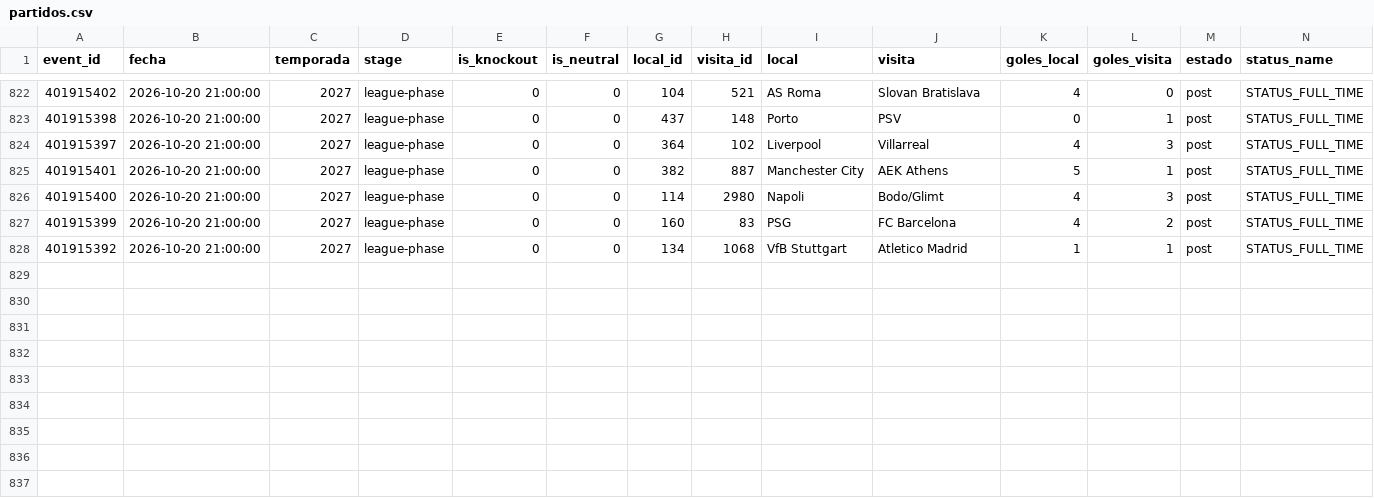
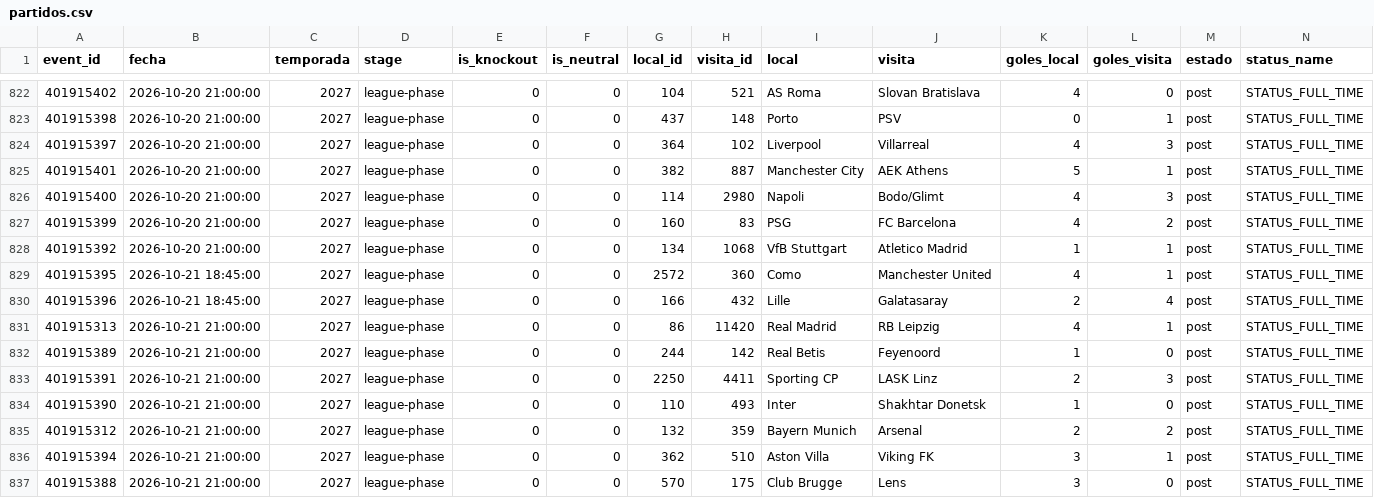
Before and after one commit to Pacortes2021/fifa-2026-hybrid-forecast, a CSV file: ucl/data/partidos.csv, drawn as a sheet; only a part is shown, gaps mark what is left out; the diff names each change by its address in the sheet, - before the commit and + after, or states it on an @@ line.

```diff
--- a/ucl/data/partidos.csv
+++ b/ucl/data/partidos.csv
+row 829: 401915395 | 2026-10-21 18:45:00 | 2027 | league-phase | 0 | 0 | 2572 | 360 | Como | Manchester United | 4 | 1 | post | STATUS_FULL_TIME
+row 830: 401915396 | 2026-10-21 18:45:00 | 2027 | league-phase | 0 | 0 | 166 | 432 | Lille | Galatasaray | 2 | 4 | post | STATUS_FULL_TIME
+row 831: 401915313 | 2026-10-21 21:00:00 | 2027 | league-phase | 0 | 0 | 86 | 11420 | Real Madrid | RB Leipzig | 4 | 1 | post | STATUS_FULL_TIME
+row 832: 401915389 | 2026-10-21 21:00:00 | 2027 | league-phase | 0 | 0 | 244 | 142 | Real Betis | Feyenoord | 1 | 0 | post | STATUS_FULL_TIME
+row 833: 401915391 | 2026-10-21 21:00:00 | 2027 | league-phase | 0 | 0 | 2250 | 4411 | Sporting CP | LASK Linz | 2 | 3 | post | STATUS_FULL_TIME
+row 834: 401915390 | 2026-10-21 21:00:00 | 2027 | league-phase | 0 | 0 | 110 | 493 | Inter | Shakhtar Donetsk | 1 | 0 | post | STATUS_FULL_TIME
+row 835: 401915312 | 2026-10-21 21:00:00 | 2027 | league-phase | 0 | 0 | 132 | 359 | Bayern Munich | Arsenal | 2 | 2 | post | STATUS_FULL_TIME
+row 836: 401915394 | 2026-10-21 21:00:00 | 2027 | league-phase | 0 | 0 | 362 | 510 | Aston Villa | Viking FK | 3 | 1 | post | STATUS_FULL_TIME
+row 837: 401915388 | 2026-10-21 21:00:00 | 2027 | league-phase | 0 | 0 | 570 | 175 | Club Brugge | Lens | 3 | 0 | post | STATUS_FULL_TIME
```
Also changed, not shown: esp/data/fixture.csv, esp/data/partidos.csv, 2 other files.
